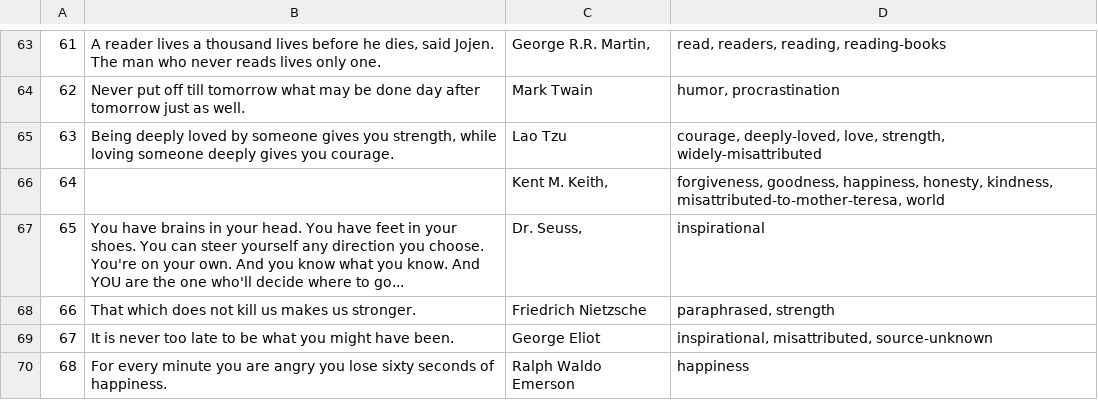
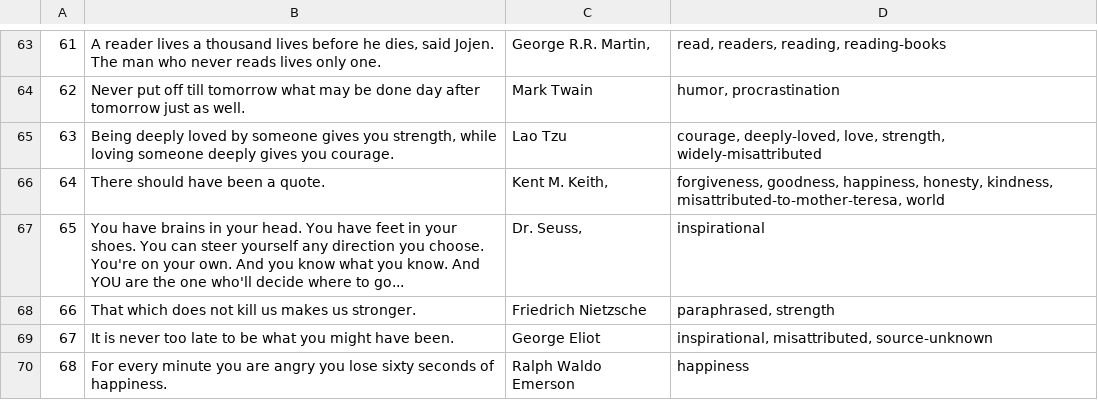
Before and after one commit to Techlyverse/dailyquotes, a CSV file: assets/quotes/en_quotes.csv, drawn as a sheet; only a part is shown, gaps mark what is left out.

Commit message:
quotes are displayed based on categories now -MG

```diff
--- a/assets/quotes/en_quotes.csv
+++ b/assets/quotes/en_quotes.csv
@@ -65,3 +65,3 @@
 63,"Being deeply loved by someone gives you strength, while loving someone deeply gives you courage.",Lao Tzu,"       courage,       deeply-loved,       love,       strength,       widely-misattributed"
-64,,"Kent M. Keith,","       forgiveness,       goodness,       happiness,       honesty,       kindness,       misattributed-to-mother-teresa,       world"
+64,There should have been a quote. ,"Kent M. Keith,","       forgiveness,       goodness,       happiness,       honesty,       kindness,       misattributed-to-mother-teresa,       world"
 65,You have brains in your head. You have feet in your shoes. You can steer yourself any direction you choose. You're on your own. And you know what you know. And YOU are the one who'll decide where to go...,"Dr. Seuss,",       inspirational
```
Also changed, not shown: 8 other files.
